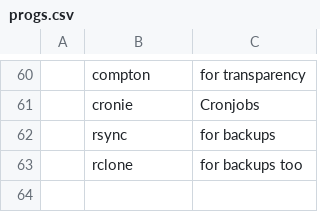
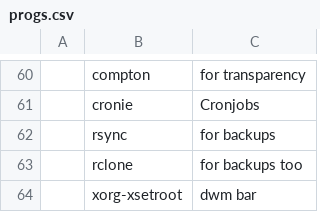
Before and after one commit to ContinuedBug/LARBS, a CSV file: progs.csv, drawn as a sheet; only a part is shown, gaps mark what is left out; the diff names each change by its address in the sheet, - before the commit and + after, or states it on an @@ line.

Commit message:
bar dwm

```diff
--- a/progs.csv
+++ b/progs.csv
+row 64:  | xorg-xsetroot | dwm bar
```
